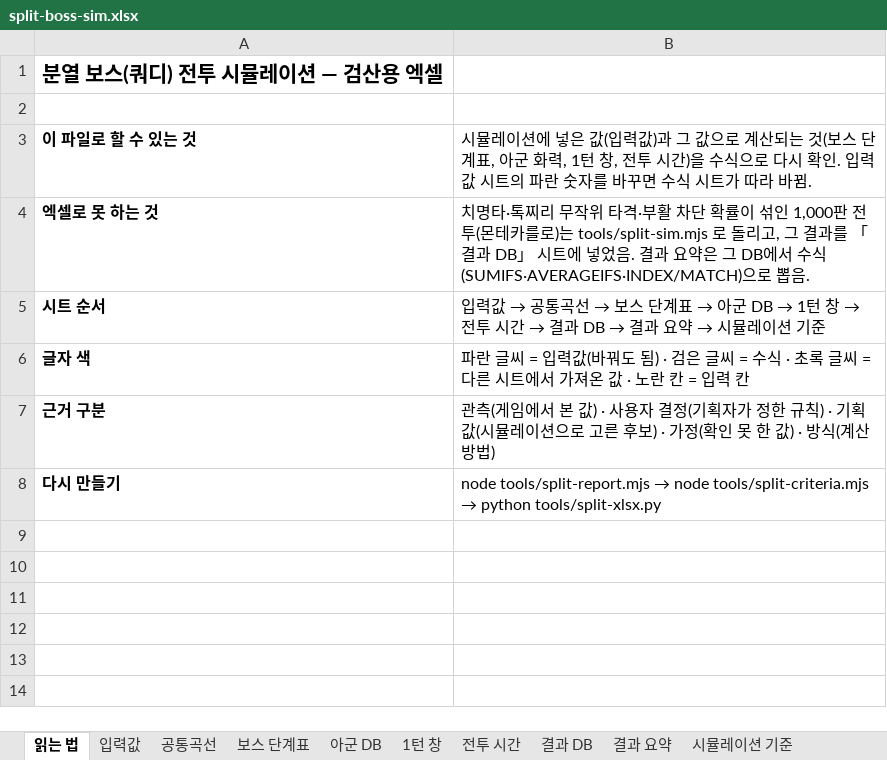
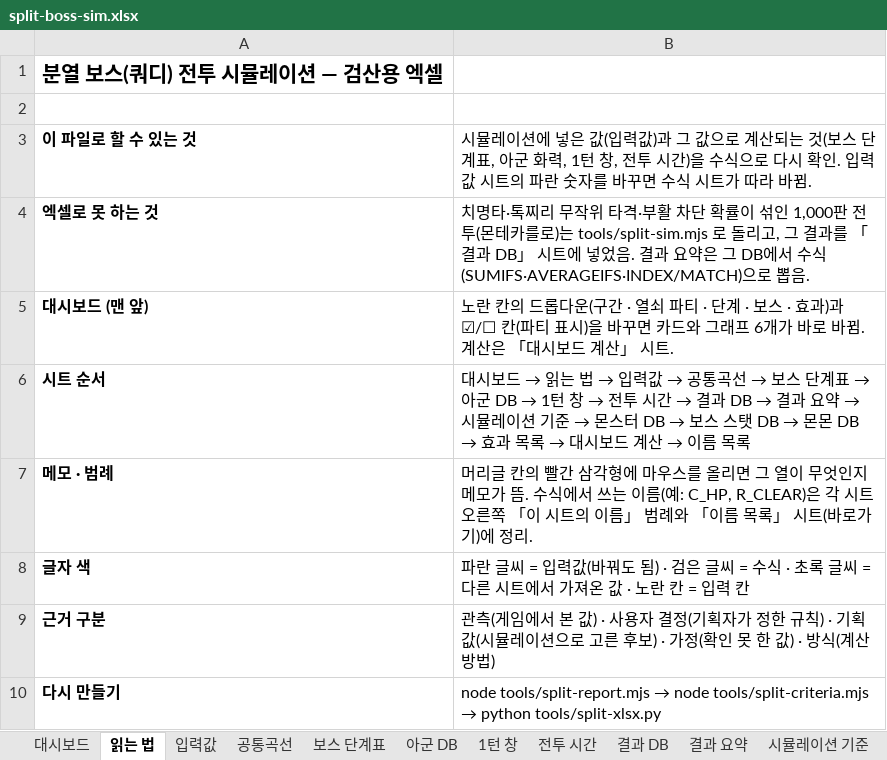
Before and after one commit to junhy96/MonMonCombat, an Excel workbook: docs/split-report/split-boss-sim.xlsx, sheet 읽는 법, drawn as a sheet; values as stored, in another font and other column widths than the file's, no borders; addresses are those after the commit; the diff names each change by its address in the sheet, - before the commit and + after, or states it on an @@ line.

```diff
--- a/docs/split-report/split-boss-sim.xlsx (sheet 읽는 법)
+++ b/docs/split-report/split-boss-sim.xlsx (sheet 읽는 법)
+sheet tab: 대시보드
+row 5: 대시보드 (맨 앞) | 노란 칸의 드롭다운(구간 · 열쇠 파티 · 단계 · 보스 · 효과)과 ☑/☐ 칸(파티 표시)을 바꾸면 카드와 그래프 6개가 바로 바뀜. 계산은 「대시보드 계산」 시트.
@@ B6: 입력값 → 공통곡선 → 보스 단계표 → 아군 DB → 1턴 창 → 전투 시간 → 결과 DB → 결과 요약 → 시뮬레이션 기준 → 대시보드 → 읽는 법 → 입력값 → 공통곡선 → 보스 단계표 → 아군 DB → 1턴 창 → 전투 시간 → 결과 DB → 결과 요약 → 시뮬레이션 기준 → 몬스터 DB → 보스 스탯 DB → 몬몬 DB → 효과 목록 → 대시보드 계산 → 이름 목록 @@
+row 7: 메모 · 범례 | 머리글 칸의 빨간 삼각형에 마우스를 올리면 그 열이 무엇인지 메모가 뜸. 수식에서 쓰는 이름(예: C_HP, R_CLEAR)은 각 시트 오른쪽 「이 시트의 이름」 범례와 「이름 목록」 시트(바로가기)에 정리.
```
Also changed, not shown: sheet 결과 DB, sheet 입력값, sheet 공통곡선, sheet 아군 DB, other sheet tabs, charts or pictures, 2 other files.
